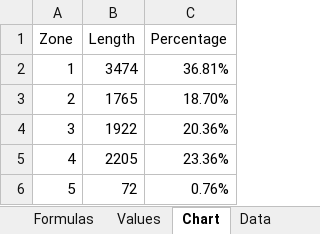
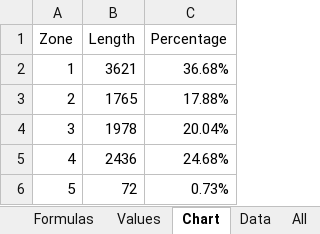
Before and after one commit to jburer/HRExercise, an Excel workbook: HR Exercise Training.xlsx, sheet Chart, drawn as a sheet; values as stored, in another font and other column widths than the file's, no borders; charts and pictures not drawn; the diff names each change by its address in the sheet, - before the commit and + after, or states it on an @@ line.

```diff
--- a/HR Exercise Training.xlsx (sheet Chart)
+++ b/HR Exercise Training.xlsx (sheet Chart)
-B2 (Length): 3474
+B2 (Length): 3621
-C2 (Percentage): 36.81%
+C2 (Percentage): 36.68%
-C3 (Percentage): 18.70%
+C3 (Percentage): 17.88%
-B4 (Length): 1922
+B4 (Length): 1978
-C4 (Percentage): 20.36%
+C4 (Percentage): 20.04%
-B5 (Length): 2205
+B5 (Length): 2436
-C5 (Percentage): 23.36%
+C5 (Percentage): 24.68%
-C6 (Percentage): 0.76%
+C6 (Percentage): 0.73%
```
Also changed, not shown: sheet Work, sheet IsWalking, sheet All, sheet Data, sheet IsZone4, sheet IsYoga, 8 more sheets, other sheet tabs, formulas that keep their value, charts or pictures, 2 other files.
